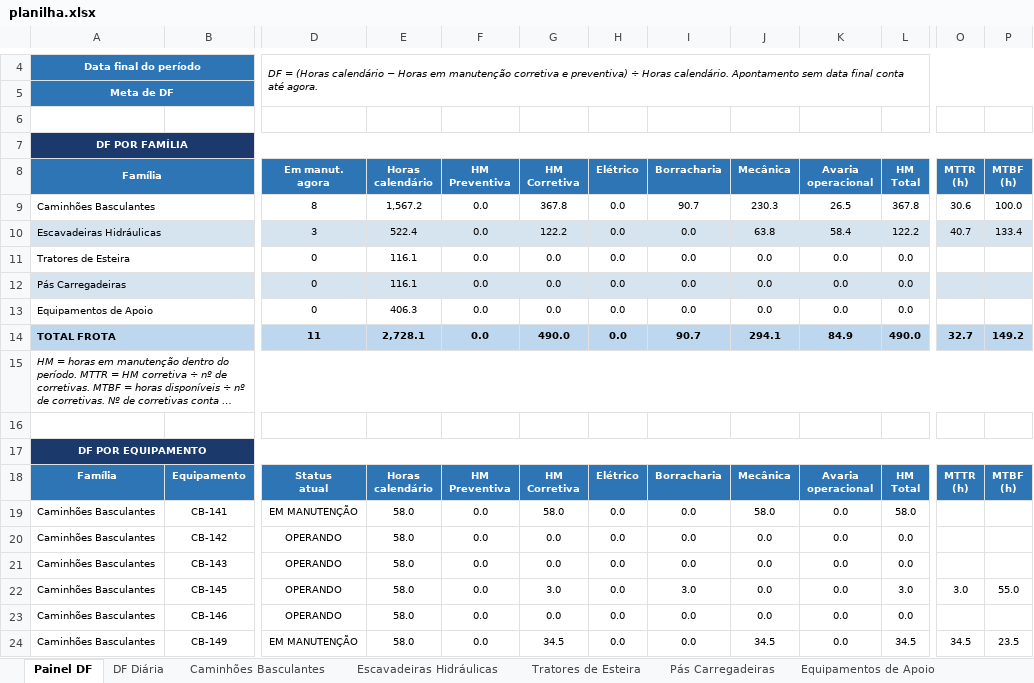
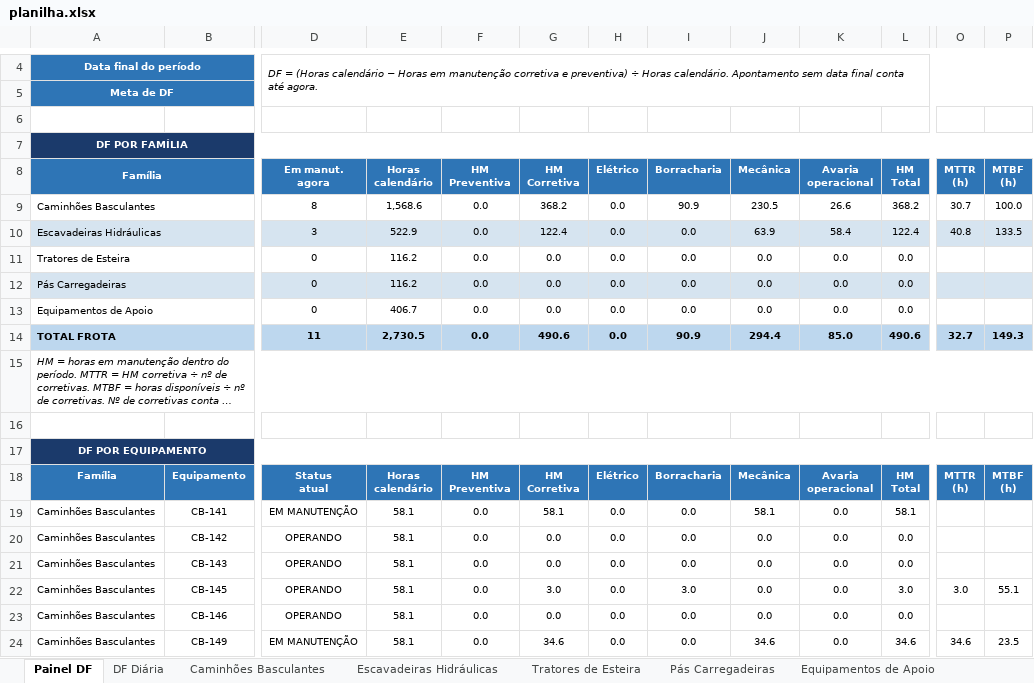
Before and after one commit to Plenz-code/BI-MANUTENCAO, an Excel workbook: planilha.xlsx, sheet Painel DF, drawn as a sheet; only a part is shown, gaps mark what is left out; long unchanged cells end in …; values as stored, in another font and other column widths than the file's, no borders; charts and pictures and conditional formats not drawn; the diff covers the shown part only; the diff names each change by its address in the sheet, - before the commit and + after, or states it on an @@ line.

```diff
--- a/planilha.xlsx (sheet Painel DF)
+++ b/planilha.xlsx (sheet Painel DF)
-E9 (Horas calendário): 1,567.2
+E9 (Horas calendário): 1,568.6
-G9 (HM Corretiva): 367.8
+G9 (HM Corretiva): 368.2
-I9 (Borracharia): 90.7
+I9 (Borracharia): 90.9
-J9 (Mecânica): 230.3
+J9 (Mecânica): 230.5
-K9 (Avaria operacional): 26.5
+K9 (Avaria operacional): 26.6
-L9 (HM Total): 367.8
+L9 (HM Total): 368.2
-O9 (MTTR (h)): 30.6
+O9 (MTTR (h)): 30.7
-E10 (Horas calendário): 522.4
+E10 (Horas calendário): 522.9
-G10 (HM Corretiva): 122.2
+G10 (HM Corretiva): 122.4
-J10 (Mecânica): 63.8
+J10 (Mecânica): 63.9
-L10 (HM Total): 122.2
+L10 (HM Total): 122.4
-O10 (MTTR (h)): 40.7
+O10 (MTTR (h)): 40.8
-P10 (MTBF (h)): 133.4
+P10 (MTBF (h)): 133.5
-E11:E12 (Horas calendário): 116.1
+E11:E12 (Horas calendário): 116.2
-E13 (Horas calendário): 406.3
+E13 (Horas calendário): 406.7
-E14 (Horas calendário): 2,728.1
+E14 (Horas calendário): 2,730.5
-G14 (HM Corretiva): 490.0
+G14 (HM Corretiva): 490.6
-I14 (Borracharia): 90.7
+I14 (Borracharia): 90.9
-J14 (Mecânica): 294.1
+J14 (Mecânica): 294.4
-K14 (Avaria operacional): 84.9
+K14 (Avaria operacional): 85.0
-L14 (HM Total): 490.0
+L14 (HM Total): 490.6
-P14 (MTBF (h)): 149.2
+P14 (MTBF (h)): 149.3
-E19:E24 (Horas calendário): 58.0
+E19:E24 (Horas calendário): 58.1
-G19 (HM Corretiva): 58.0
+G19 (HM Corretiva): 58.1
-J19 (Mecânica): 58.0
+J19 (Mecânica): 58.1
-L19 (HM Total): 58.0
+L19 (HM Total): 58.1
-P22 (MTBF (h)): 55.0
+P22 (MTBF (h)): 55.1
-G24 (HM Corretiva): 34.5
+G24 (HM Corretiva): 34.6
-J24 (Mecânica): 34.5
+J24 (Mecânica): 34.6
-L24 (HM Total): 34.5
+L24 (HM Total): 34.6
-O24 (MTTR (h)): 34.5
+O24 (MTTR (h)): 34.6
```
Also changed, not shown: 74 edited cells elsewhere in this sheet, sheet Caminhões Basculantes, sheet Escavadeiras Hidráulicas, sheet DF Diária, charts or pictures.
